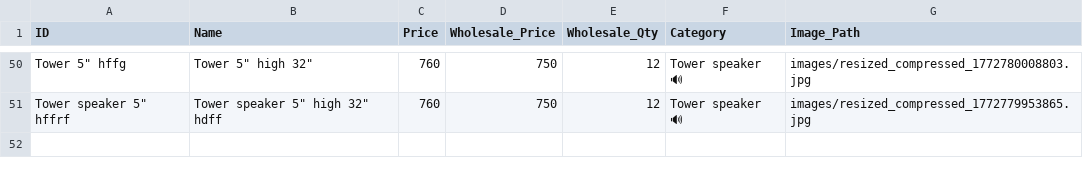
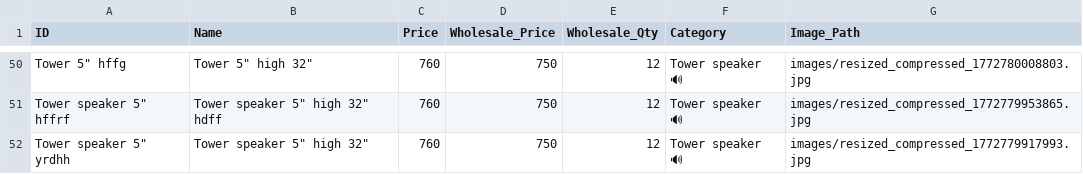
Before and after one commit to shalabhjainsj-glitch/Oura, a CSV file: oura_products.csv, drawn as a sheet; only a part is shown, gaps mark what is left out; the diff names each change by its address in the sheet, - before the commit and + after, or states it on an @@ line.

Commit message:
Add product Tower speaker 5" high 32"

```diff
--- a/oura_products.csv
+++ b/oura_products.csv
+row 52: Tower speaker 5" yrdhh | Tower speaker 5" high 32" | 760 | 750 | 12 | Tower speaker 🔊 | images/resized_compressed_1772779917993.jpg
```
